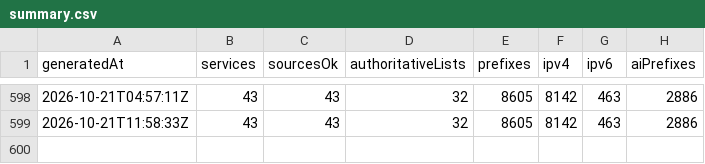
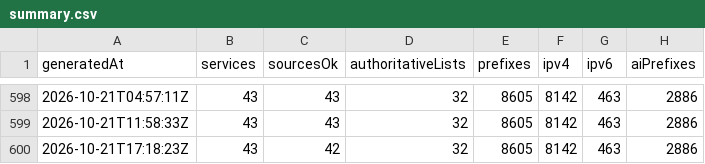
Before and after one commit to ipanalytics/CrawlerScope, a CSV file: data/history/summary.csv, drawn as a sheet; only a part is shown, gaps mark what is left out.

```diff
--- a/data/history/summary.csv
+++ b/data/history/summary.csv
@@ -599 +599,2 @@ generatedAt,services,sourcesOk,authoritativeLists,prefixes,ipv4,ipv6,aiPrefixes
 2026-10-21T11:58:33Z,43,43,32,8605,8142,463,2886
+2026-10-21T17:18:23Z,43,42,32,8605,8142,463,2886
```
Also changed, not shown: 2 other files.
